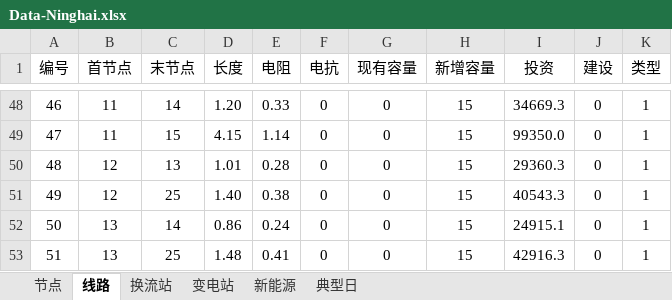
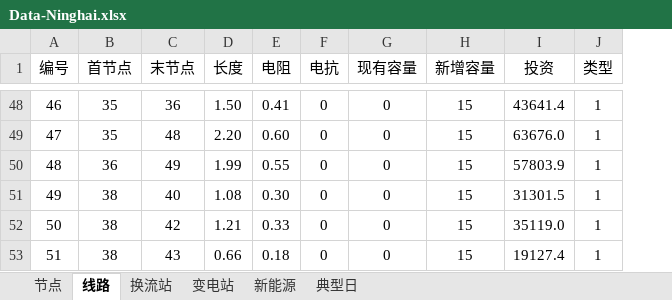
Before and after one commit to pengxiang-liu/benders-decomposition-in-power-system, an Excel workbook: data/Data-Ninghai.xlsx, sheet 线路, drawn as a sheet; only a part is shown, gaps mark what is left out; values as stored, in another font and other column widths than the file's, no borders; the diff covers the shown part only; the diff names each change by its address in the sheet, - before the commit and + after, or states it on an @@ line.

```diff
--- a/data/Data-Ninghai.xlsx (sheet 线路)
+++ b/data/Data-Ninghai.xlsx (sheet 线路)
-column J (建设), rows 48-53: all 0
-B48:B49 (首节点): 11
+B48:B49 (首节点): 35
-C48 (末节点): 14
+C48 (末节点): 36
-D48 (长度): 1.20
+D48 (长度): 1.50
-E48 (电阻): 0.33
+E48 (电阻): 0.41
-I48 (投资): 34669.3
+I48 (投资): 43641.4
-C49 (末节点): 15
+C49 (末节点): 48
-D49 (长度): 4.15
+D49 (长度): 2.20
-E49 (电阻): 1.14
+E49 (电阻): 0.60
-I49 (投资): 99350.0
+I49 (投资): 63676.0
-B50 (首节点): 12
+B50 (首节点): 36
-C50 (末节点): 13
+C50 (末节点): 49
-D50 (长度): 1.01
+D50 (长度): 1.99
-E50 (电阻): 0.28
+E50 (电阻): 0.55
-I50 (投资): 29360.3
+I50 (投资): 57803.9
-B51 (首节点): 12
+B51 (首节点): 38
-C51 (末节点): 25
+C51 (末节点): 40
-D51 (长度): 1.40
+D51 (长度): 1.08
-E51 (电阻): 0.38
+E51 (电阻): 0.30
-I51 (投资): 40543.3
+I51 (投资): 31301.5
-B52:B53 (首节点): 13
+B52:B53 (首节点): 38
-C52 (末节点): 14
+C52 (末节点): 42
-D52 (长度): 0.86
+D52 (长度): 1.21
-E52 (电阻): 0.24
+E52 (电阻): 0.33
-I52 (投资): 24915.1
+I52 (投资): 35119.0
-C53 (末节点): 25
+C53 (末节点): 43
-D53 (长度): 1.48
+D53 (长度): 0.66
-E53 (电阻): 0.41
+E53 (电阻): 0.18
-I53 (投资): 42916.3
+I53 (投资): 19127.4
```
Also changed, not shown: 80 edited cells elsewhere in this sheet, sheet 节点, sheet 换流站, sheet 新能源.
